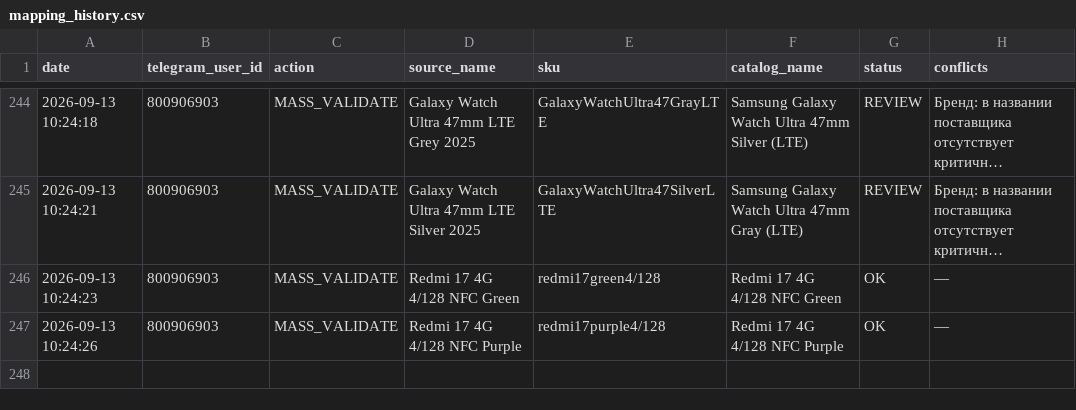
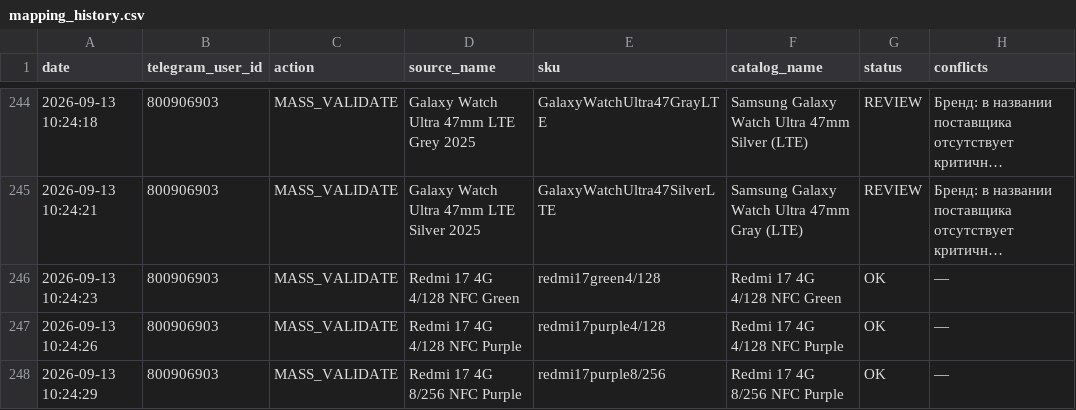
Before and after one commit to alisavladimirovna02-source/price-bot, a CSV file: mapping_history.csv, drawn as a sheet; only a part is shown, gaps mark what is left out; long unchanged cells end in …; the diff names each change by its address in the sheet, - before the commit and + after, or states it on an @@ line.

Commit message:
Record mapping MASS_VALIDATE

```diff
--- a/mapping_history.csv
+++ b/mapping_history.csv
+row 248: 2026-09-13 10:24:29 | 800906903 | MASS_VALIDATE | Redmi 17 4G 8/256 NFC Purple | redmi17purple8/256 | Redmi 17 4G 8/256 NFC Purple | OK | —
```
